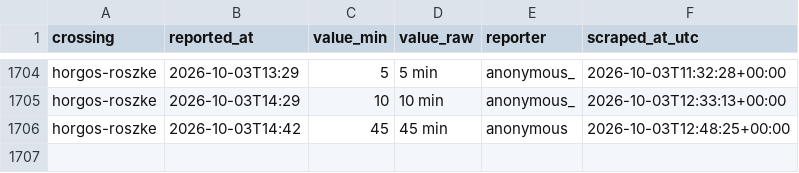
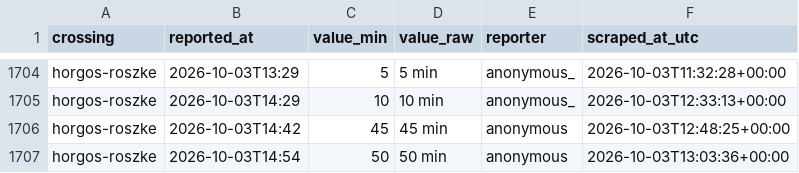
Before and after one commit to brankojosipovic/border-wait, a CSV file: data/horgos-roszke.csv, drawn as a sheet; only a part is shown, gaps mark what is left out; the diff names each change by its address in the sheet, - before the commit and + after, or states it on an @@ line.

```diff
--- a/data/horgos-roszke.csv
+++ b/data/horgos-roszke.csv
+row 1707: horgos-roszke | 2026-10-03T14:54 | 50 | 50 min | anonymous | 2026-10-03T13:03:36+00:00
```
Also changed, not shown: data/roszke-horgos.csv, data/summary_monthly.csv, 1 other file.
